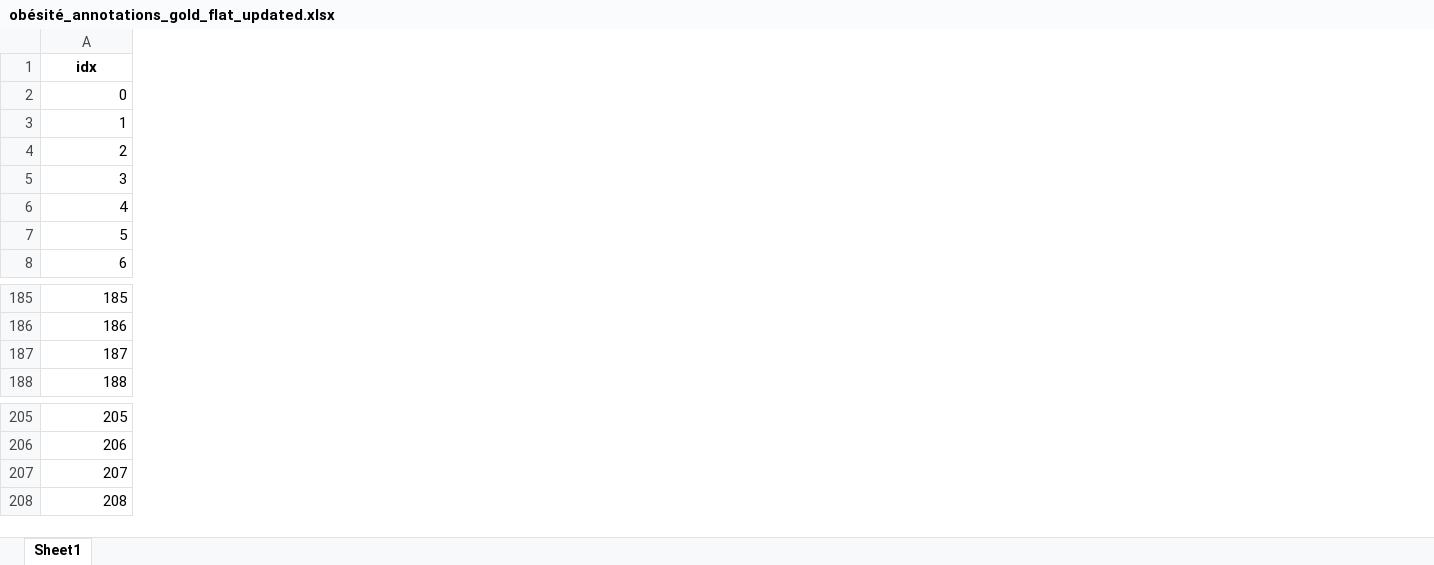
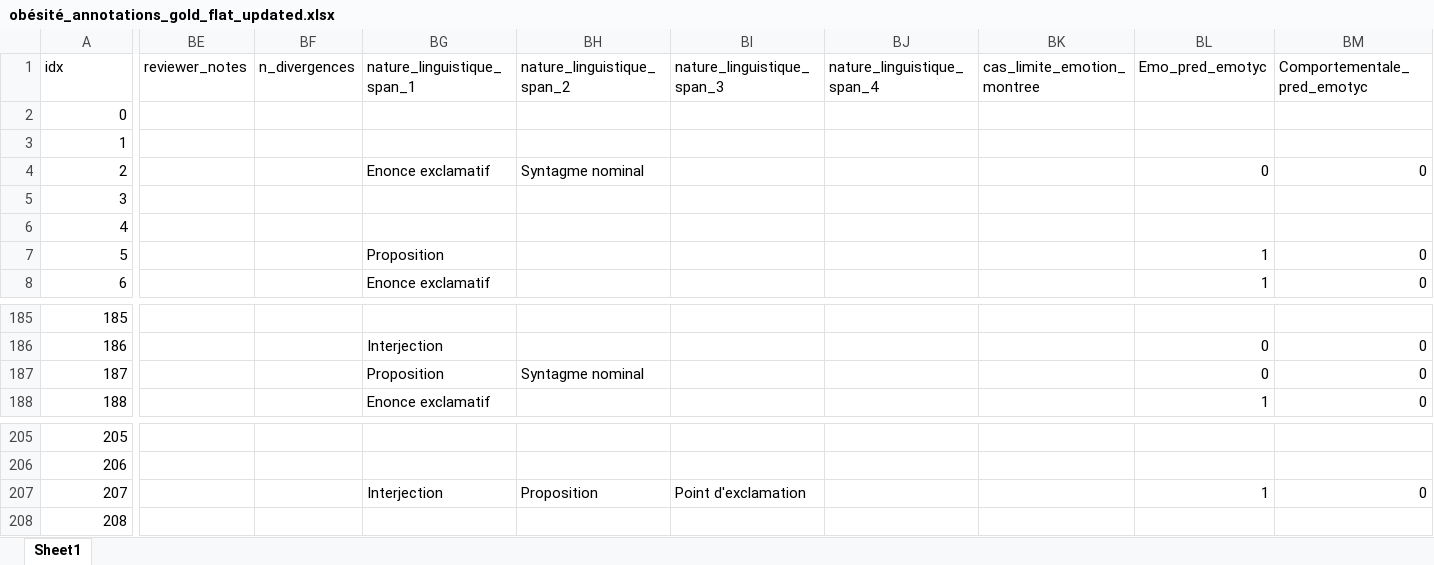
Before and after one commit to GwenTsang/Eval-EMOTYC, an Excel workbook: golds/CyberAggAdo/obésité_annotations_gold_flat_updated.xlsx, sheet Sheet1, drawn as a sheet; only a part is shown, gaps mark what is left out; values as stored, in another font and other column widths than the file's, no borders; the diff covers the shown part only; the diff names each change by its address in the sheet, - before the commit and + after, or states it on an @@ line.

```diff
--- a/golds/CyberAggAdo/obésité_annotations_gold_flat_updated.xlsx (sheet Sheet1)
+++ b/golds/CyberAggAdo/obésité_annotations_gold_flat_updated.xlsx (sheet Sheet1)
+column BE (reviewer_notes), empty
+column BF (n_divergences), empty
+column BG (nature_linguistique_span_1), rows 4-8: Enonce exclamatif |  |  | Proposition | Enonce exclamatif; rows 186-188: Interjection | Proposition | Enonce exclamatif; row 207: Interjection
+column BH (nature_linguistique_span_2), row 4: Syntagme nominal; row 187: Syntagme nominal; row 207: Proposition
+column BI (nature_linguistique_span_3), row 207: Point d'exclamation
+column BJ (nature_linguistique_span_4), empty
+column BK (cas_limite_emotion_montree), empty
+column BL (Emo_pred_emotyc), rows 4-8: 0 |  |  | 1 | 1; rows 186-188: 0 | 0 | 1; row 207: 1
+column BM (Comportementale_pred_emotyc), rows 4-8: 0 |  |  | 0 | 0; rows 186-188: all 0; row 207: 0
@@ A1 bold: on → off, alignment: center → left @@
```
Also changed, not shown: 17 added columns, 11 edited cells and cell formats elsewhere in this sheet, golds/CyberAdoAgg_gold_global_total.xlsx, golds/CyberAggAdo/homophobie_annotations_gold_flat_updated.xlsx, 11 other files.
